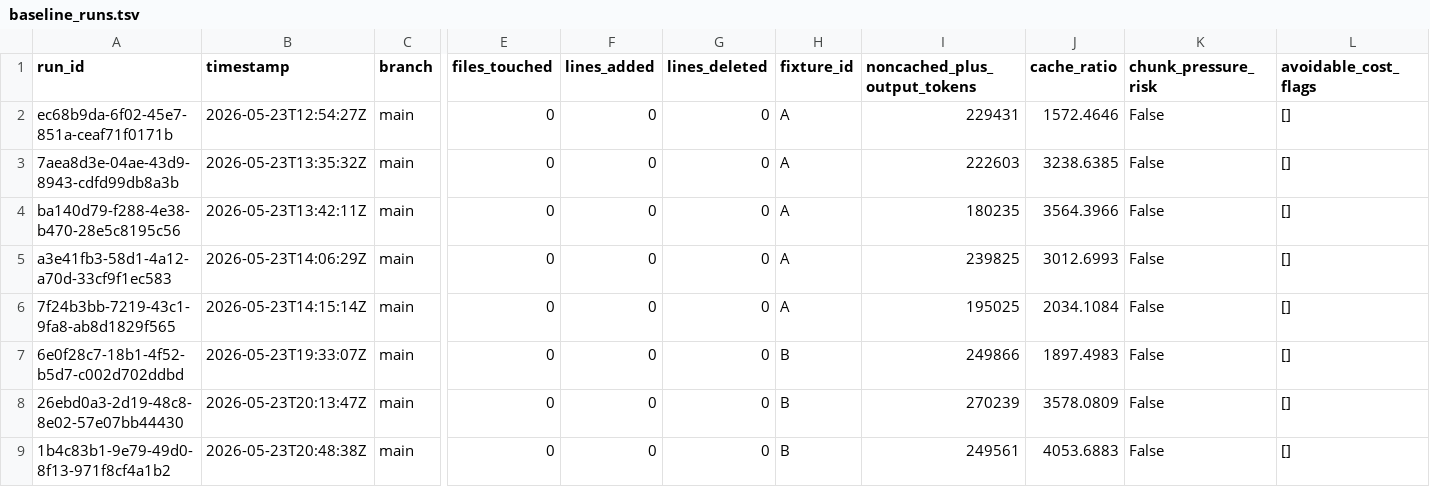
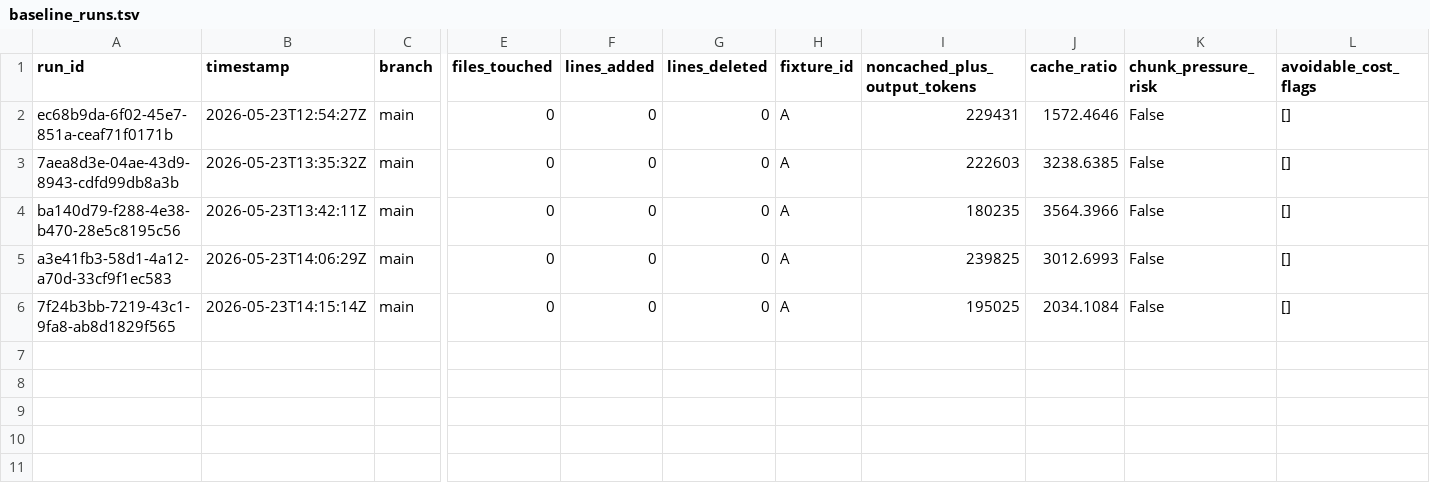
Before and after one commit to gurusharan3107/autonomous-agent-builder, a TSV file: docs/autoresearch/baseline_runs.tsv, drawn as a sheet; only a part is shown, gaps mark what is left out; rows hold the shown columns only; the diff names each change by its address in the sheet, - before the commit and + after, or states it on an @@ line.

```diff
--- a/docs/autoresearch/baseline_runs.tsv
+++ b/docs/autoresearch/baseline_runs.tsv
-row 7: 6e0f28c7-18b1-4f52-b5d7-c002d702ddbd | 2026-05-23T19:33:07Z | main | 0 | 0 | 0 | B | 249866 | 1897.4983 | False | []
-row 8: 26ebd0a3-2d19-48c8-8e02-57e07bb44430 | 2026-05-23T20:13:47Z | main | 0 | 0 | 0 | B | 270239 | 3578.0809 | False | []
-row 9: 1b4c83b1-9e79-49d0-8f13-971f8cf4a1b2 | 2026-05-23T20:48:38Z | main | 0 | 0 | 0 | B | 249561 | 4053.6883 | False | []
```
Also changed, not shown: docs/autoresearch/per_prompt_results.tsv.
